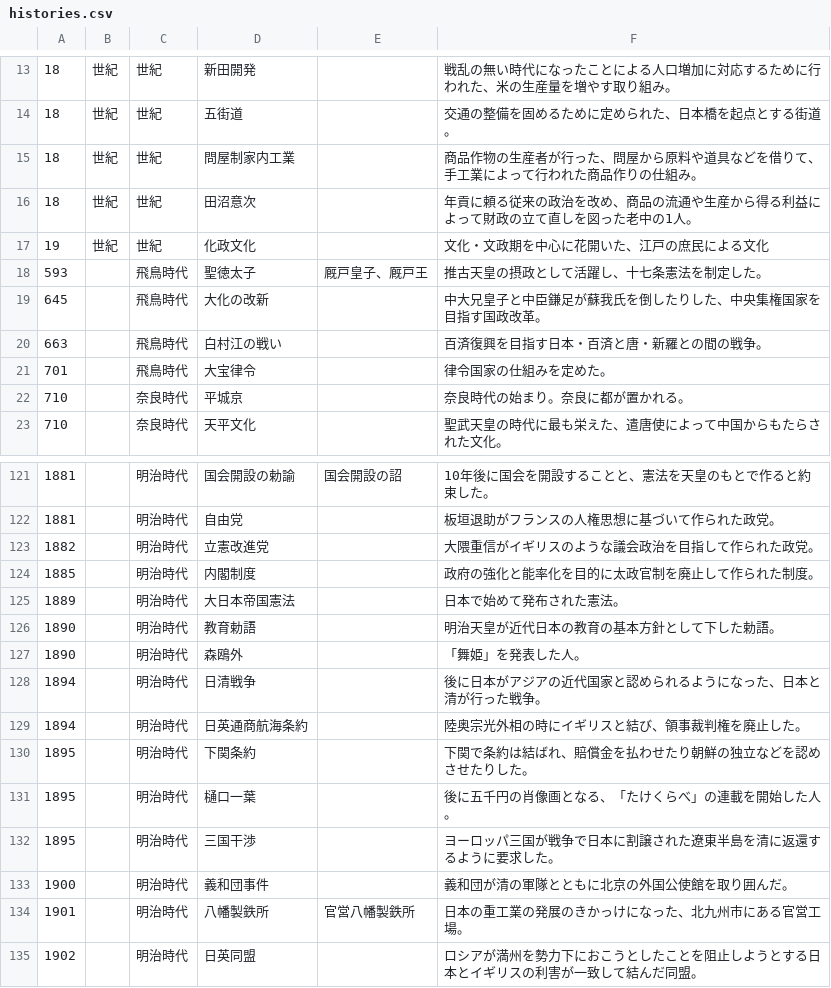
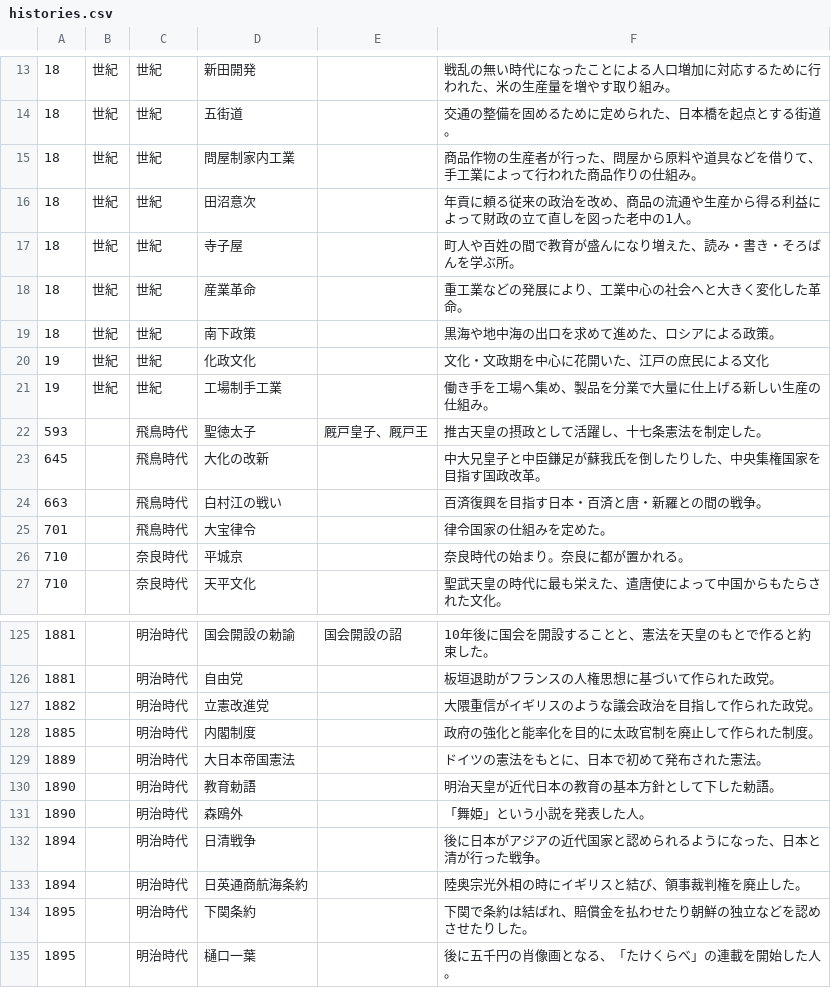
Before and after one commit to kurogee/wordlearning.github.io, a CSV file: history/model/histories.csv, drawn as a sheet; only a part is shown, gaps mark what is left out; the shorter side is filled out with more unchanged rows.

Commit message:
histories.jsonを編集

```diff
--- a/history/model/histories.csv
+++ b/history/model/histories.csv
@@ -16,3 +16,7 @@
 18,世紀,世紀,田沼意次,,年貢に頼る従来の政治を改め、商品の流通や生産から得る利益によって財政の立て直しを図った老中の1人。
+18,世紀,世紀,寺子屋,,町人や百姓の間で教育が盛んになり増えた、読み・書き・そろばんを学ぶ所。
+18,世紀,世紀,産業革命,,重工業などの発展により、工業中心の社会へと大きく変化した革命。
+18,世紀,世紀,南下政策,,黒海や地中海の出口を求めて進めた、ロシアによる政策。
 19,世紀,世紀,化政文化,,文化・文政期を中心に花開いた、江戸の庶民による文化
+19,世紀,世紀,工場制手工業,,働き手を工場へ集め、製品を分業で大量に仕上げる新しい生産の仕組み。
 593,,飛鳥時代,聖徳太子,厩戸皇子、厩戸王,推古天皇の摂政として活躍し、十七条憲法を制定した。
@@ -124,5 +128,5 @@
 1885,,明治時代,内閣制度,,政府の強化と能率化を目的に太政官制を廃止して作られた制度。
-1889,,明治時代,大日本帝国憲法,,日本で始めて発布された憲法。
+1889,,明治時代,大日本帝国憲法,,ドイツの憲法をもとに、日本で初めて発布された憲法。
 1890,,明治時代,教育勅語,,明治天皇が近代日本の教育の基本方針として下した勅語。
-1890,,明治時代,森鴎外,,「舞姫」を発表した人。
+1890,,明治時代,森鴎外,,「舞姫」という小説を発表した人。
 1894,,明治時代,日清戦争,,後に日本がアジアの近代国家と認められるようになった、日本と清が行った戦争。
```
Also changed, not shown: 1 other file.
